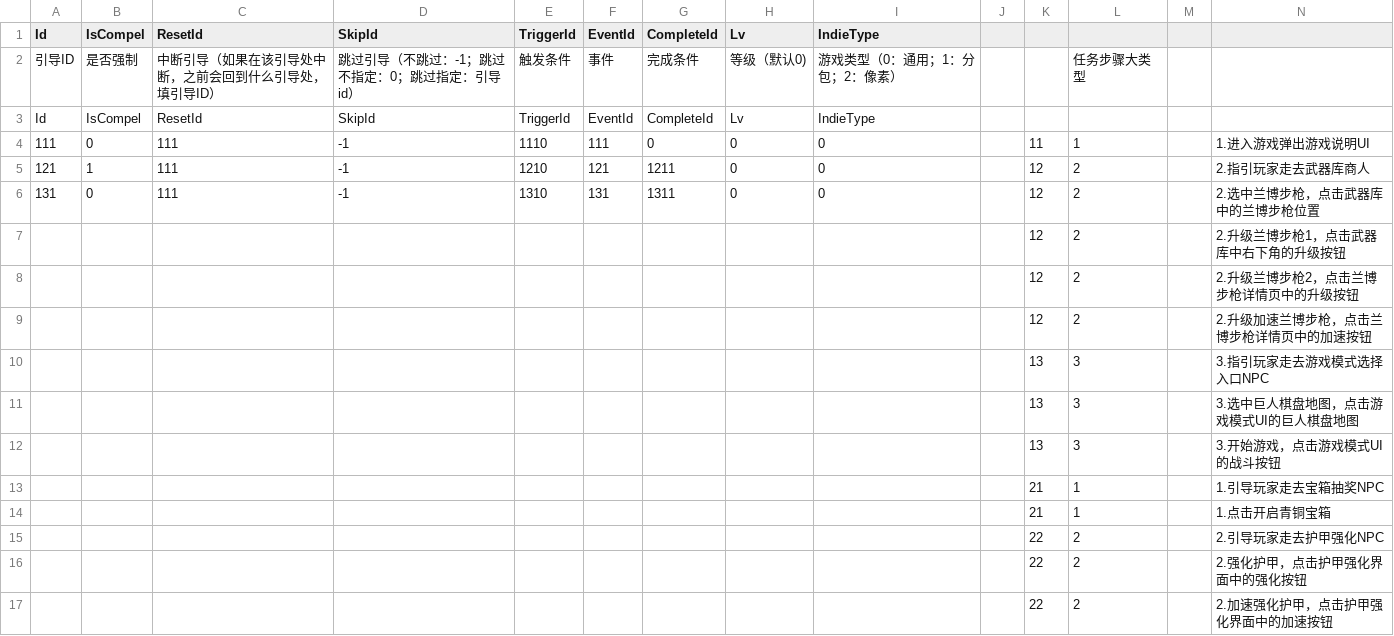
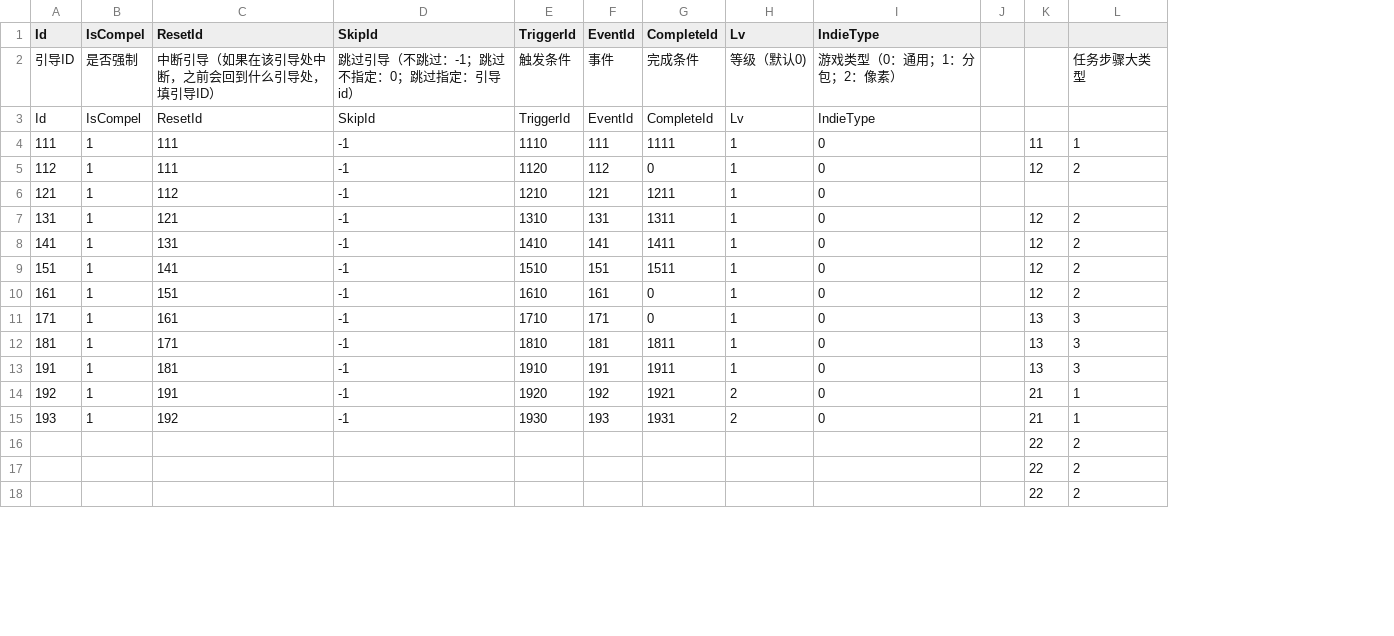
Before and after one commit to heliaoyuan10086/Game, a CSV file: BlockCity/setting/GuideSetting.csv, drawn as a sheet; only a part is shown; removed rows and columns are numbered as before the commit, all else as after; the diff covers the shown part only; the diff names each change by its address in the sheet, - before the commit and + after, or states it on an @@ line.

```diff
--- a/BlockCity/setting/GuideSetting.csv
+++ b/BlockCity/setting/GuideSetting.csv
-column M, empty
-column N, rows 4-6: 1.进入游戏弹出游戏说明UI | 2.指引玩家走去武器库商人 | 2.选中兰博步枪，点击武器库中的兰博步枪位置; rows 15-17: 2.引导玩家走去护甲强化NPC | 2.强化护甲，点击护甲强化界面中的强化按钮 | 2.加速强化护甲，点击护甲强化界面中的加速按钮
-B4 (IsCompel): 0
+B4 (IsCompel): 1
-G4 (CompleteId): 0
+G4 (CompleteId): 1111
-H4 (Lv): 0
+H4 (Lv): 1
+row 5: 112 | 1 | 111 | -1 | 1120 | 112 | 0 | 1 | 0 |  | 12 | 2
-C6 (ResetId): 111
+C6 (ResetId): 112
-H6:H7 (Lv): 0
+H6:H7 (Lv): 1
-K6: 12
+K6: (empty)
-L6: 2
+L6: (empty)
-B7 (IsCompel): 0
+B7 (IsCompel): 1
-C7 (ResetId): 111
+C7 (ResetId): 121
-row 7:  |  |  |  |  |  |  |  |  |  | 12 | 2 |  | 2.升级兰博步枪1，点击武器库中右下角的升级按钮
-row 8:  |  |  |  |  |  |  |  |  |  | 12 | 2 |  | 2.升级兰博步枪2，点击兰博步枪详情页中的升级按钮
-row 9:  |  |  |  |  |  |  |  |  |  | 12 | 2 |  | 2.升级加速兰博步枪，点击兰博步枪详情页中的加速按钮
-row 10:  |  |  |  |  |  |  |  |  |  | 13 | 3 |  | 3.指引玩家走去游戏模式选择入口NPC
-row 11:  |  |  |  |  |  |  |  |  |  | 13 | 3 |  | 3.选中巨人棋盘地图，点击游戏模式UI的巨人棋盘地图
-row 12:  |  |  |  |  |  |  |  |  |  | 13 | 3 |  | 3.开始游戏，点击游戏模式UI的战斗按钮
-row 13:  |  |  |  |  |  |  |  |  |  | 21 | 1 |  | 1.引导玩家走去宝箱抽奖NPC
-row 14:  |  |  |  |  |  |  |  |  |  | 21 | 1 |  | 1.点击开启青铜宝箱
+row 8: 141 | 1 | 131 | -1 | 1410 | 141 | 1411 | 1 | 0 |  | 12 | 2
+row 9: 151 | 1 | 141 | -1 | 1510 | 151 | 1511 | 1 | 0 |  | 12 | 2
+row 10: 161 | 1 | 151 | -1 | 1610 | 161 | 0 | 1 | 0 |  | 12 | 2
+row 11: 171 | 1 | 161 | -1 | 1710 | 171 | 0 | 1 | 0 |  | 13 | 3
+row 12: 181 | 1 | 171 | -1 | 1810 | 181 | 1811 | 1 | 0 |  | 13 | 3
+row 13: 191 | 1 | 181 | -1 | 1910 | 191 | 1911 | 1 | 0 |  | 13 | 3
+row 14: 192 | 1 | 191 | -1 | 1920 | 192 | 1921 | 2 | 0 |  | 21 | 1
+row 15: 193 | 1 | 192 | -1 | 1930 | 193 | 1931 | 2 | 0 |  | 21 | 1
```
Also changed, not shown: 19 removed rows elsewhere in this file, BlockCity/setting/ConditionSetting.csv, BlockCity/setting/EventSetting.csv, 1 other file.
